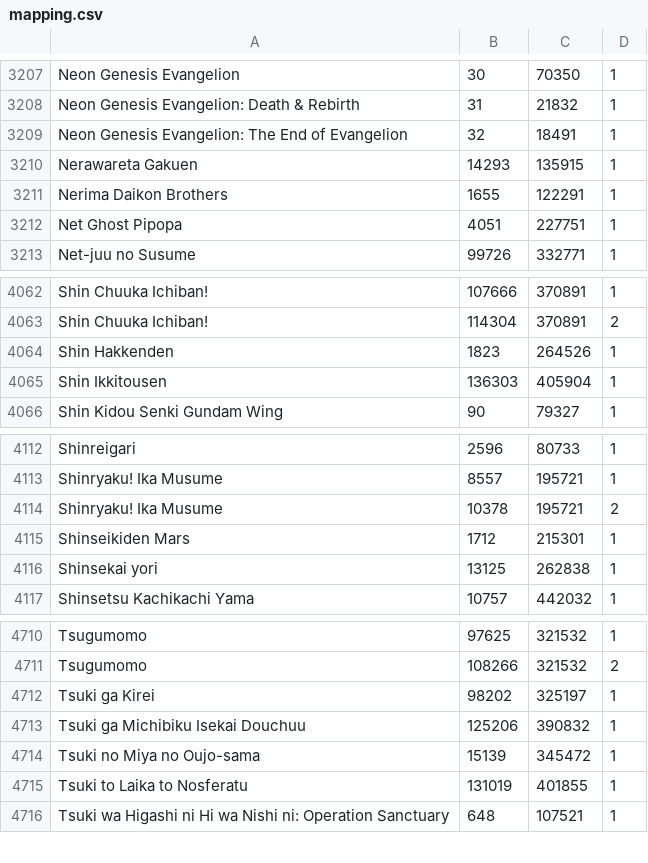
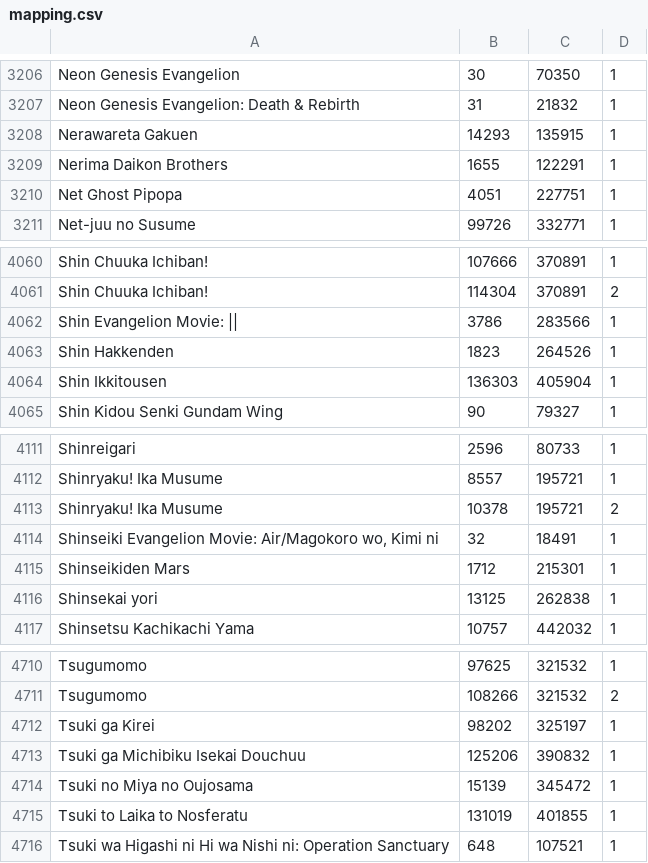
Before and after one commit to noggl/AniListToTVDB, a CSV file: mapping.csv, drawn as a sheet; only a part is shown, gaps mark what is left out; the diff covers the shown part only.

```diff
--- a/mapping.csv
+++ b/mapping.csv
@@ -3208,3 +3207,2 @@ Neon Genesis Evangelion;30;70350;1
 Neon Genesis Evangelion: Death & Rebirth;31;21832;1
-Neon Genesis Evangelion: The End of Evangelion;32;18491;1
 Nerawareta Gakuen;14293;135915;1
@@ -4063,2 +4061,3 @@ Shin Chuuka Ichiban!;107666;370891;1
 Shin Chuuka Ichiban!;114304;370891;2
+Shin Evangelion Movie: ||;3786;283566;1
 Shin Hakkenden;1823;264526;1
@@ -4114,2 +4113,3 @@ Shinryaku! Ika Musume;8557;195721;1
 Shinryaku! Ika Musume;10378;195721;2
+Shinseiki Evangelion Movie: Air/Magokoro wo, Kimi ni;32;18491;1
 Shinseikiden Mars;1712;215301;1
@@ -4713,3 +4713,3 @@ Tsuki ga Kirei;98202;325197;1
 Tsuki ga Michibiku Isekai Douchuu;125206;390832;1
-Tsuki no Miya no Oujo-sama;15139;345472;1
+Tsuki no Miya no Oujosama;15139;345472;1
 Tsuki to Laika to Nosferatu;131019;401855;1
```
Also changed, not shown: 11 added rows, 12 removed rows and 3 edited cells elsewhere in this file, 2 other files.
